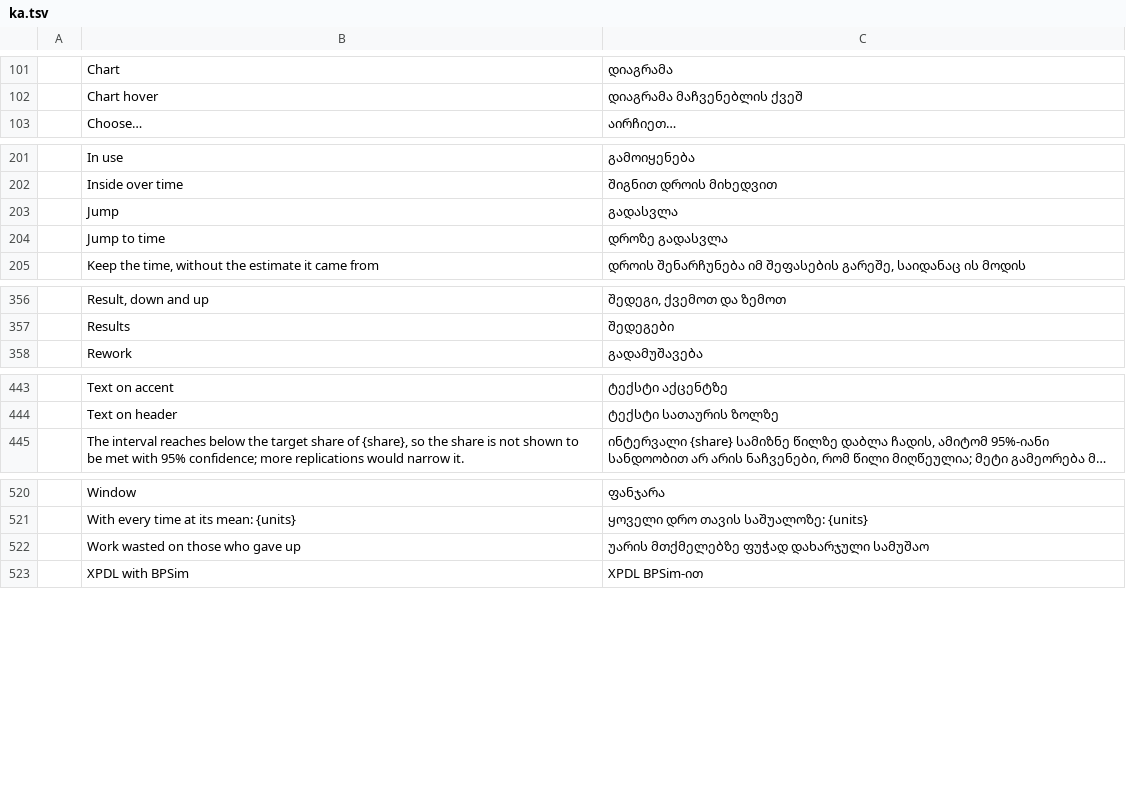
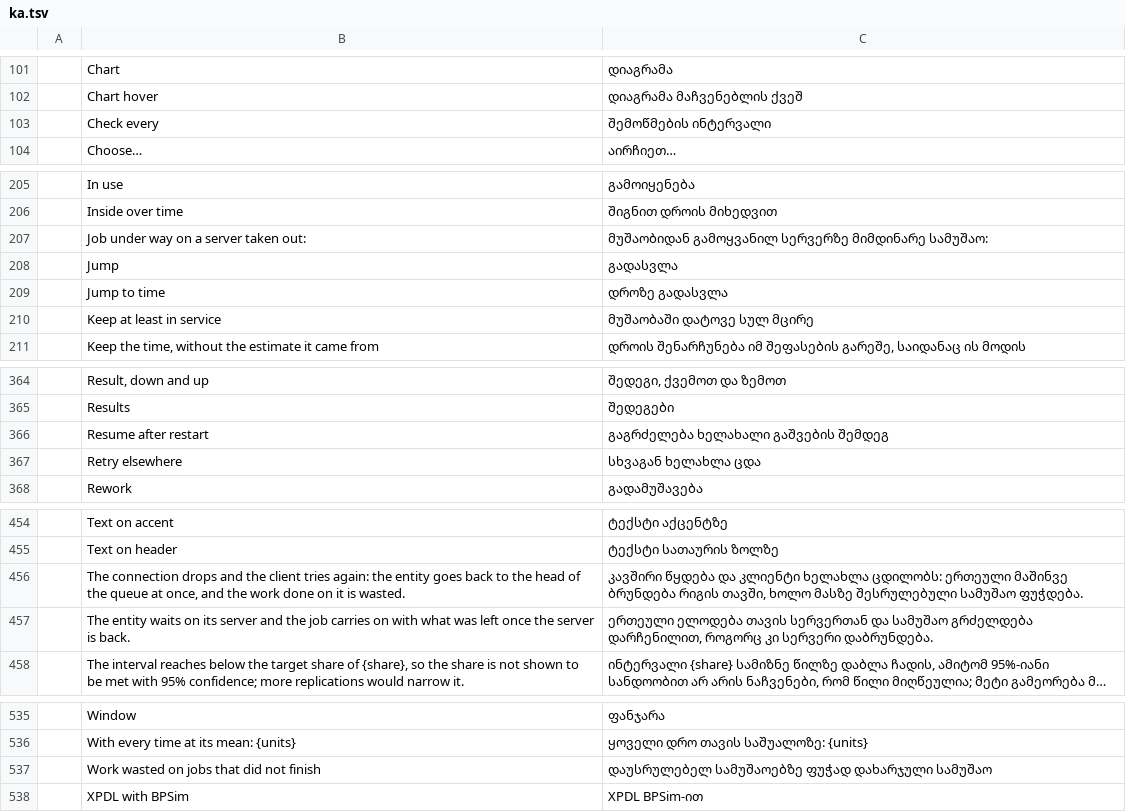
Before and after one commit to helenkwok/StochCraft, a TSV file: i18n/ka.tsv, drawn as a sheet; only a part is shown, gaps mark what is left out; long unchanged cells end in …; removed rows and columns are numbered as before the commit, all else as after; the diff covers the shown part only; the diff names each change by its address in the sheet, - before the commit and + after, or states it on an @@ line.

Commit message:
Health check strings in every catalog, and their provenance

```diff
--- a/i18n/ka.tsv
+++ b/i18n/ka.tsv
+row 103:  | Check every | შემოწმების ინტერვალი
+row 207:  | Job under way on a server taken out: | მუშაობიდან გამოყვანილ სერვერზე მიმდინარე სამუშაო:
+row 210:  | Keep at least in service | მუშაობაში დატოვე სულ მცირე
+row 366:  | Resume after restart | გაგრძელება ხელახალი გაშვების შემდეგ
+row 367:  | Retry elsewhere | სხვაგან ხელახლა ცდა
+row 456:  | The connection drops and the client tries again: the entity goes back to the head of the queue at once, and the work done on it is wasted. | კავშირი წყდება და კლიენტი ხელახლა ცდილობს: ერთეული მაშინვე ბრუნდება რიგის თავში, ხოლო მასზე შესრულებული სამუშაო ფუჭდება.
+row 457:  | The entity waits on its server and the job carries on with what was left once the server is back. | ერთეული ელოდება თავის სერვერთან და სამუშაო გრძელდება დარჩენილით, როგორც კი სერვერი დაბრუნდება.
-row 522:  | Work wasted on those who gave up | უარის მთქმელებზე ფუჭად დახარჯული სამუშაო
+row 537:  | Work wasted on jobs that did not finish | დაუსრულებელ სამუშაოებზე ფუჭად დახარჯული სამუშაო
```
Also changed, not shown: 8 added rows elsewhere in this file, i18n/bn.tsv, i18n/lo.tsv, 42 other files.
